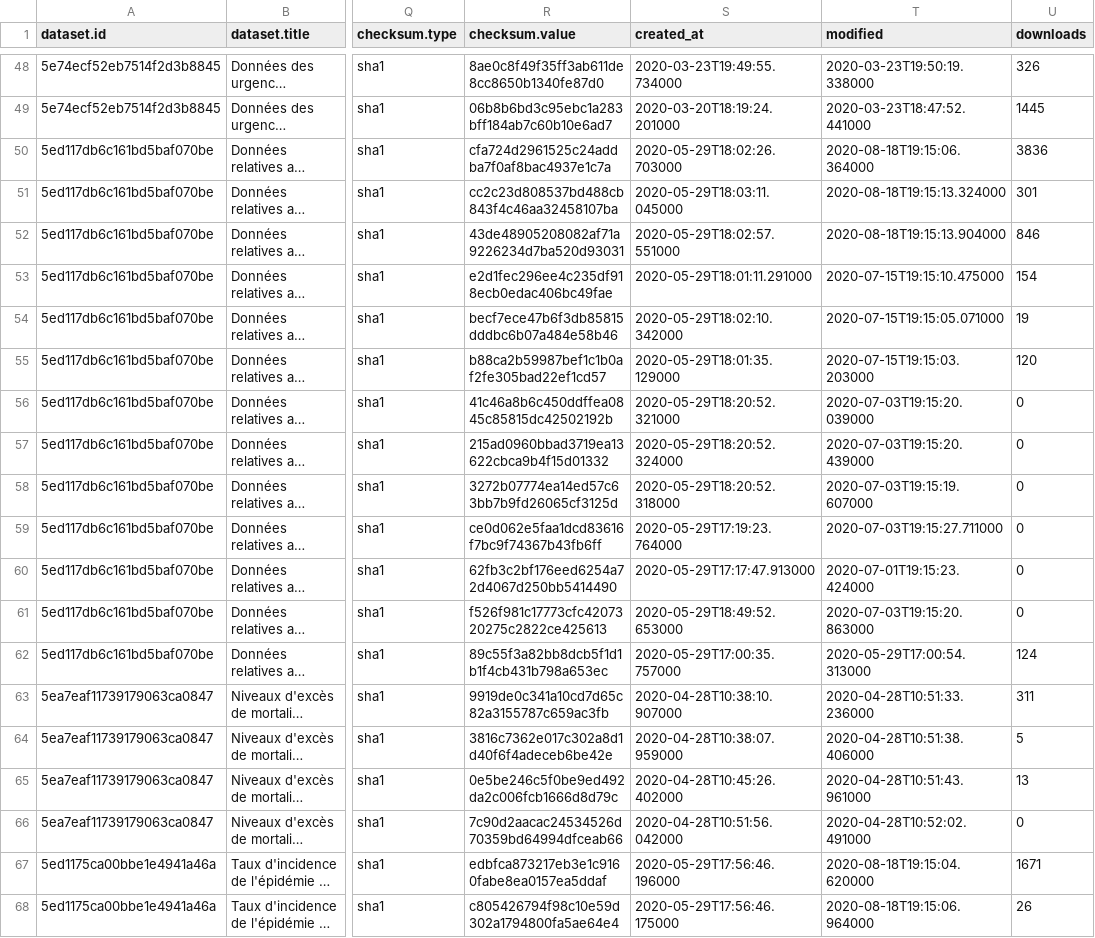
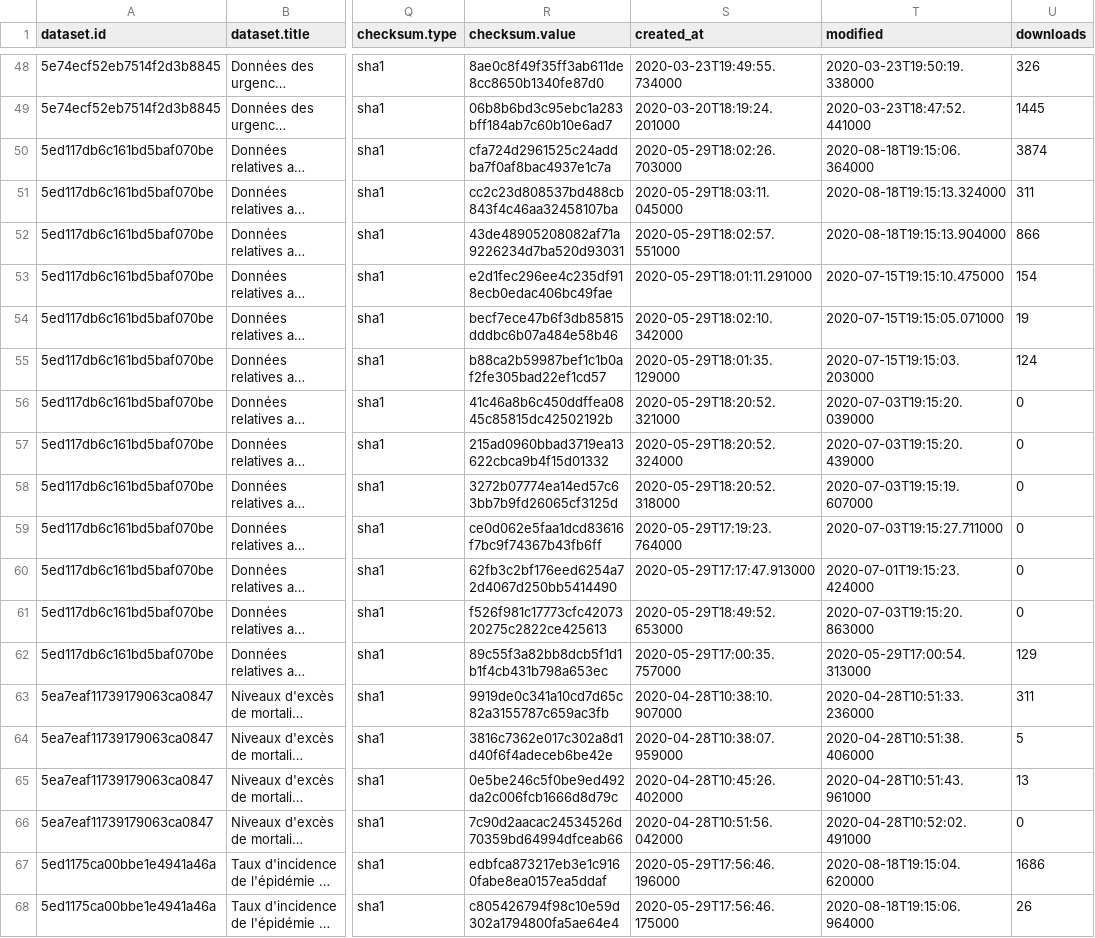
Before and after one commit to stepan-a/covid-19, a CSV file: data/france/metadata.csv, drawn as a sheet; only a part is shown, gaps mark what is left out; long unchanged cells end in …; the diff covers the shown part only; the diff names each change by its address in the sheet, - before the commit and + after, or states it on an @@ line.

```diff
--- a/data/france/metadata.csv
+++ b/data/france/metadata.csv
-U50 (downloads): 3836
+U50 (downloads): 3874
-U51 (downloads): 301
+U51 (downloads): 311
-U52 (downloads): 846
+U52 (downloads): 866
-U55 (downloads): 120
+U55 (downloads): 124
-U62 (downloads): 124
+U62 (downloads): 129
-U67 (downloads): 1671
+U67 (downloads): 1686
```
Also changed, not shown: 2 added rows, 2 removed rows, 3 moved rows and 9 edited cells elsewhere in this file, 36 other files.
